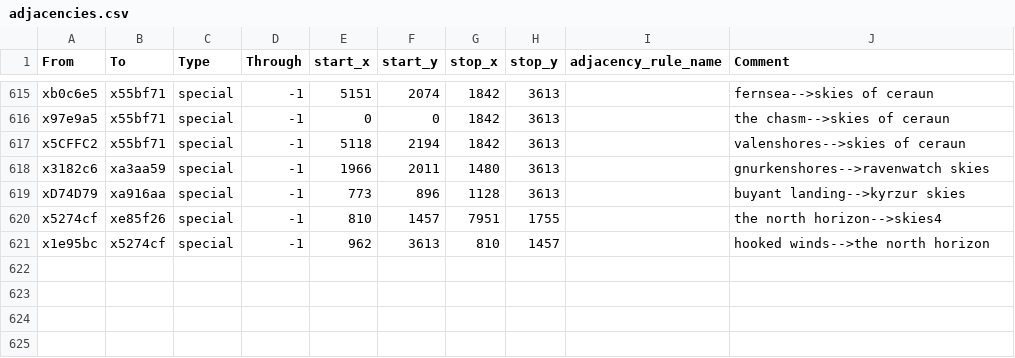
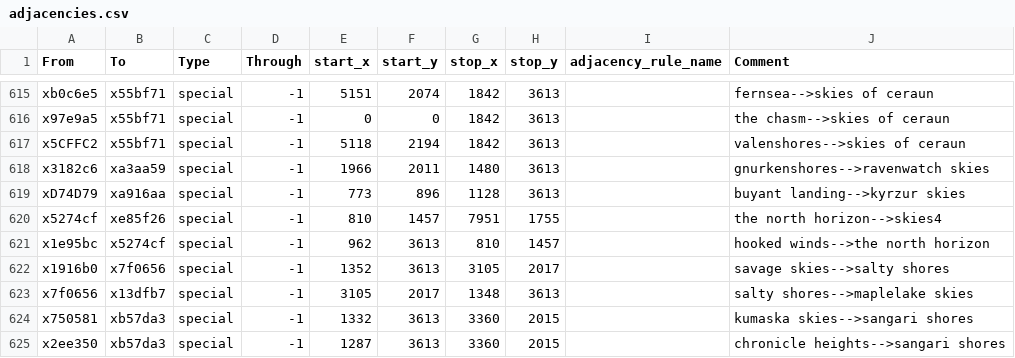
Before and after one commit to Nightingale1997/Realms-of-Exether, a CSV file: map_data/adjacencies.csv, drawn as a sheet; only a part is shown, gaps mark what is left out.

```diff
--- a/map_data/adjacencies.csv
+++ b/map_data/adjacencies.csv
@@ -621 +621,5 @@ x5274cf;xe85f26;special;-1;810;1457;7951;1755;;the north horizon-->skies4
 x1e95bc;x5274cf;special;-1;962;3613;810;1457;;hooked winds-->the north horizon
+x1916b0;x7f0656;special;-1;1352;3613;3105;2017;;savage skies-->salty shores
+x7f0656;x13dfb7;special;-1;3105;2017;1348;3613;;salty shores-->maplelake skies
+x750581;xb57da3;special;-1;1332;3613;3360;2015;;kumaska skies-->sangari shores
+x2ee350;xb57da3;special;-1;1287;3613;3360;2015;;chronicle heights-->sangari shores
```
Also changed, not shown: 6 other files.
